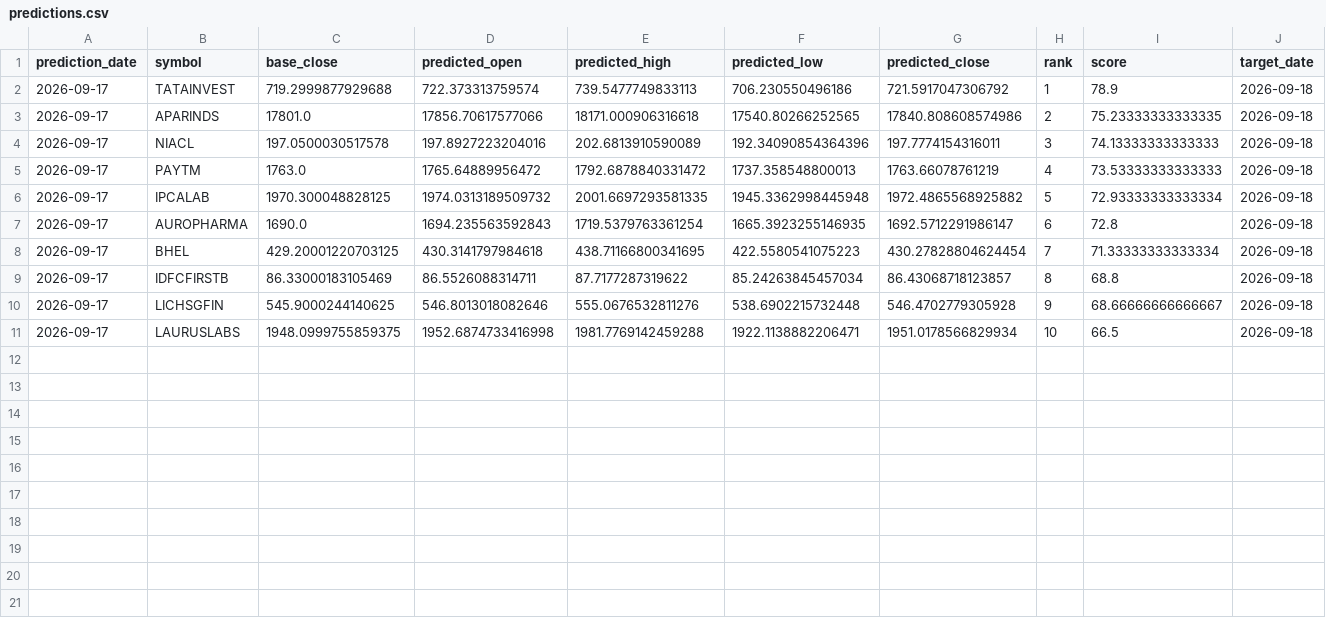
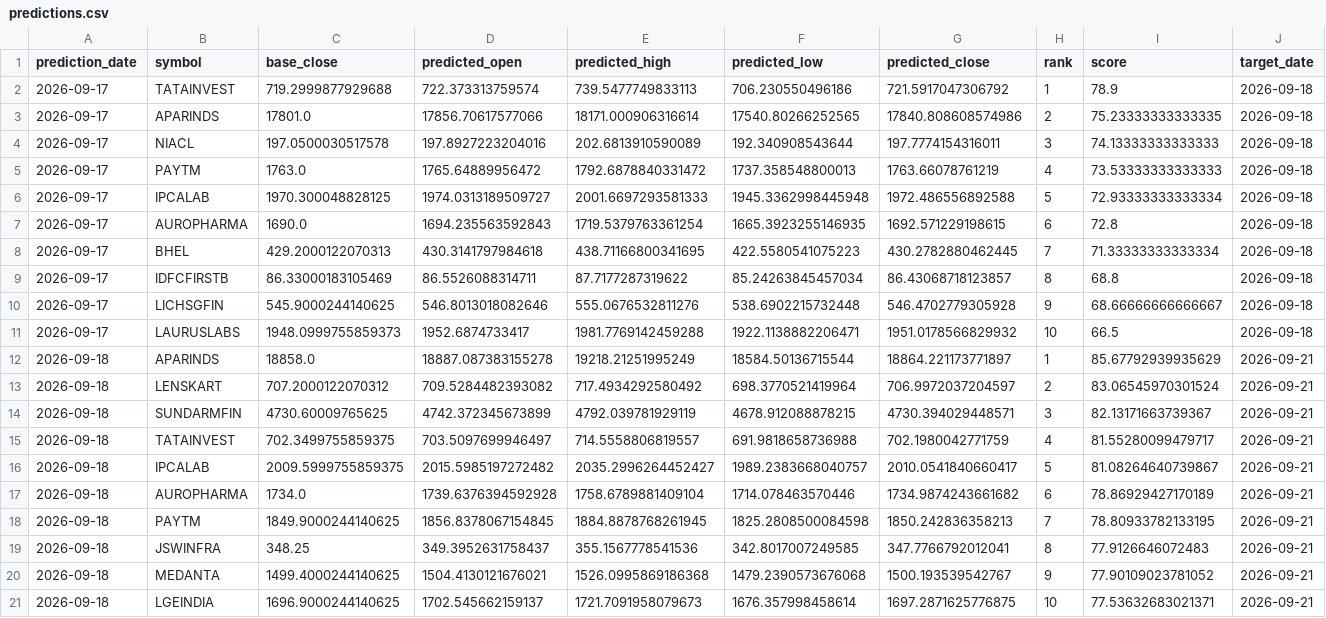
Before and after one commit to vishwasgarg5/stock-picker, a CSV file: data/predictions.csv, drawn as a sheet; only a part is shown; rows hold the shown columns only; the diff names each change by its address in the sheet, - before the commit and + after, or states it on an @@ line.

```diff
--- a/data/predictions.csv
+++ b/data/predictions.csv
-E3 (predicted_high): 18171.000906316618
+E3 (predicted_high): 18171.000906316614
-F4 (predicted_low): 192.34090854364396
+F4 (predicted_low): 192.340908543644
-D6 (predicted_open): 1974.0313189509732
+D6 (predicted_open): 1974.0313189509727
-E6 (predicted_high): 2001.6697293581335
+E6 (predicted_high): 2001.6697293581333
-G6 (predicted_close): 1972.4865568925882
+G6 (predicted_close): 1972.486556892588
-G7 (predicted_close): 1692.5712291986147
+G7 (predicted_close): 1692.571229198615
-C8 (base_close): 429.20001220703125
+C8 (base_close): 429.2000122070313
-G8 (predicted_close): 430.27828804624454
+G8 (predicted_close): 430.2782880462445
-C11 (base_close): 1948.0999755859375
+C11 (base_close): 1948.0999755859373
-D11 (predicted_open): 1952.6874733416998
+D11 (predicted_open): 1952.6874733417
-G11 (predicted_close): 1951.0178566829934
+G11 (predicted_close): 1951.0178566829932
+row 12: 2026-09-18 | APARINDS | 18858.0 | 18887.087383155278 | 19218.21251995249 | 18584.50136715544 | 18864.221173771897 | 1 | 85.67792939935629 | 2026-09-21
+row 13: 2026-09-18 | LENSKART | 707.2000122070312 | 709.5284482393082 | 717.4934292580492 | 698.3770521419964 | 706.9972037204597 | 2 | 83.06545970301524 | 2026-09-21
+row 14: 2026-09-18 | SUNDARMFIN | 4730.60009765625 | 4742.372345673899 | 4792.039781929119 | 4678.912088878215 | 4730.394029448571 | 3 | 82.13171663739367 | 2026-09-21
+row 15: 2026-09-18 | TATAINVEST | 702.3499755859375 | 703.5097699946497 | 714.5558806819557 | 691.9818658736988 | 702.1980042771759 | 4 | 81.55280099479717 | 2026-09-21
+row 16: 2026-09-18 | IPCALAB | 2009.5999755859375 | 2015.5985197272482 | 2035.2996264452427 | 1989.2383668040757 | 2010.0541840660417 | 5 | 81.08264640739867 | 2026-09-21
+row 17: 2026-09-18 | AUROPHARMA | 1734.0 | 1739.6376394592928 | 1758.6789881409104 | 1714.078463570446 | 1734.9874243661682 | 6 | 78.86929427170189 | 2026-09-21
+row 18: 2026-09-18 | PAYTM | 1849.9000244140625 | 1856.8378067154845 | 1884.8878768261945 | 1825.2808500084598 | 1850.242836358213 | 7 | 78.80933782133195 | 2026-09-21
+row 19: 2026-09-18 | JSWINFRA | 348.25 | 349.3952631758437 | 355.1567778541536 | 342.8017007249585 | 347.7766792012041 | 8 | 77.9126646072483 | 2026-09-21
+row 20: 2026-09-18 | MEDANTA | 1499.4000244140625 | 1504.4130121676021 | 1526.0995869186368 | 1479.2390573676068 | 1500.193539542767 | 9 | 77.90109023781052 | 2026-09-21
+row 21: 2026-09-18 | LGEINDIA | 1696.9000244140625 | 1702.545662159137 | 1721.7091958079673 | 1676.357998458614 | 1697.2871625776875 | 10 | 77.53632683021371 | 2026-09-21
```
Also changed, not shown: data/rankings.csv, 10 other files.
